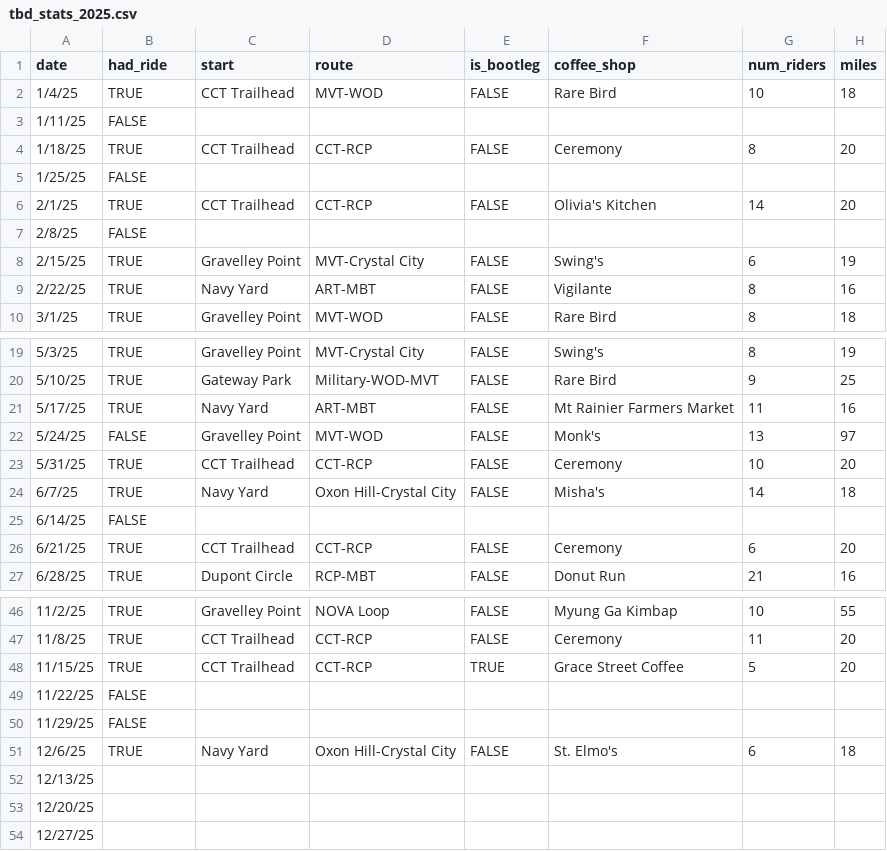
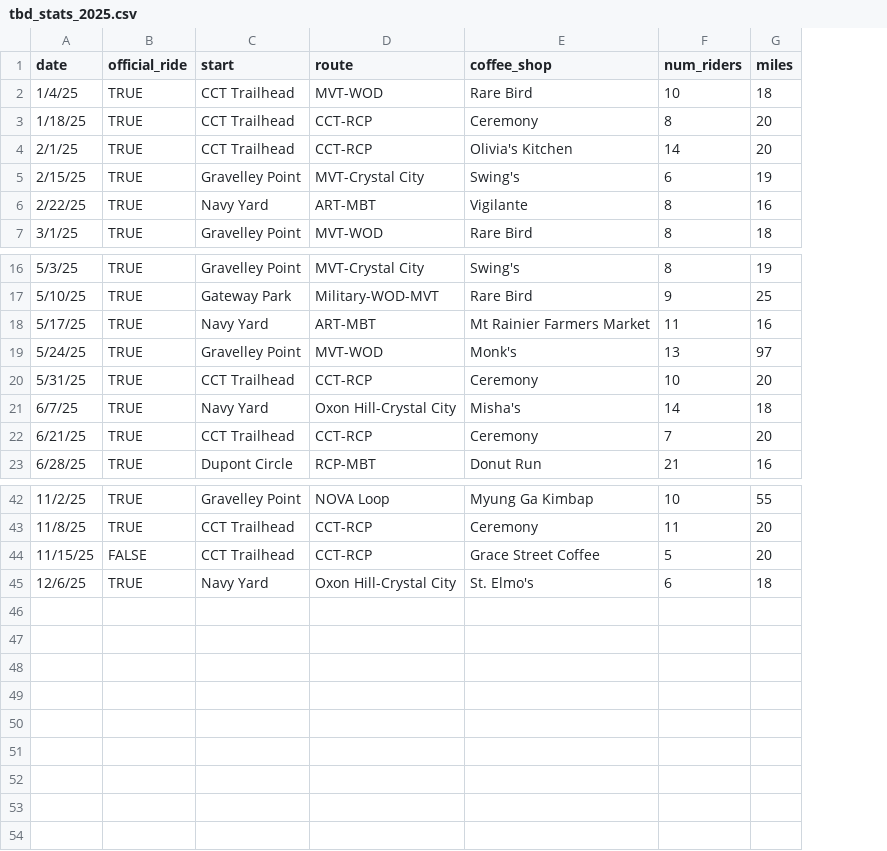
Before and after one commit to annabhe/tbd_stats, a CSV file: tbd_stats_2025.csv, drawn as a sheet; only a part is shown, gaps mark what is left out; removed rows and columns are numbered as before the commit, all else as after; the diff names each change by its address in the sheet, - before the commit and + after, or states it on an @@ line.

```diff
--- a/tbd_stats_2025.csv
+++ b/tbd_stats_2025.csv
-column E (is_bootleg), row 2: FALSE; row 4: FALSE; row 6: FALSE; rows 8-10: all FALSE; rows 19-24: all FALSE; rows 26-27: FALSE | FALSE; rows 46-48: FALSE | FALSE | TRUE; row 51: FALSE
-B1: had_ride
+B1: official_ride
-row 3: 1/11/25 | FALSE
-row 5: 1/25/25 | FALSE
-row 7: 2/8/25 | FALSE
-B19 (official_ride): FALSE
+B19 (official_ride): TRUE
-row 25: 6/14/25 | FALSE
-F22 (num_riders): 6
+F22 (num_riders): 7
-B44 (official_ride): TRUE
+B44 (official_ride): FALSE
-row 49: 11/22/25 | FALSE
-row 50: 11/29/25 | FALSE
-row 52: 12/13/25
-row 53: 12/20/25
-row 54: 12/27/25
```
Also changed, not shown: sat_attendance_2025.csv, 3 other files.
